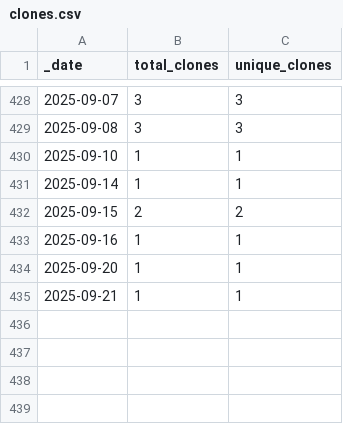
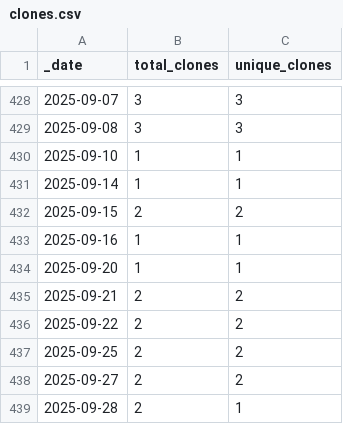
Before and after one commit to HerrNamenlos123/tello, a CSV file: traffic/clones.csv, drawn as a sheet; only a part is shown, gaps mark what is left out.

Commit message:
GitHub traffic

```diff
--- a/traffic/clones.csv
+++ b/traffic/clones.csv
@@ -434,2 +434,6 @@ _date,total_clones,unique_clones
 2025-09-20,1,1
-2025-09-21,1,1
+2025-09-21,2,2
+2025-09-22,2,2
+2025-09-25,2,2
+2025-09-27,2,2
+2025-09-28,2,1
```
Also changed, not shown: traffic/views.csv, 1 other file.
